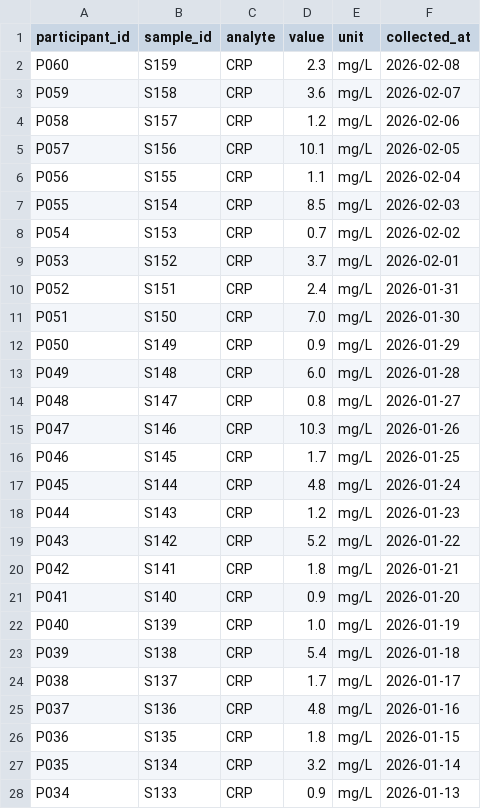
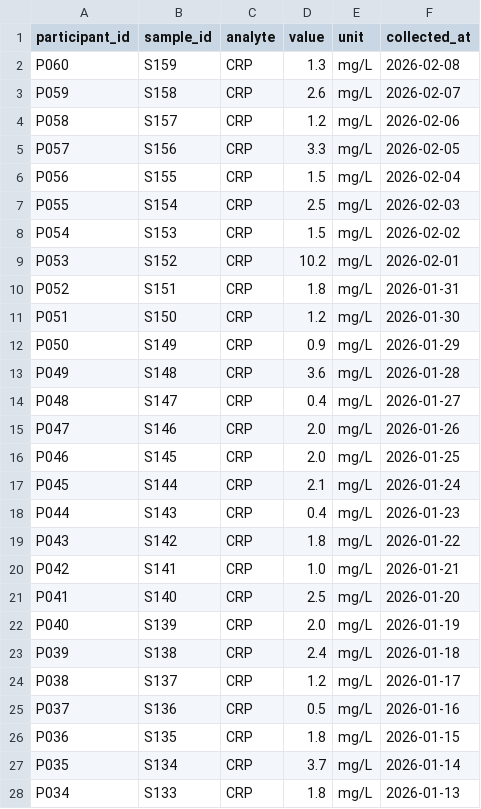
Before and after one commit to noverney/multi-omics, a CSV file: data/scenario/lab-a/d3/lab_a_20260310T0900_resend.csv, drawn as a sheet; only a part is shown; the diff covers the shown part only.

```diff
--- a/data/scenario/lab-a/d3/lab_a_20260310T0900_resend.csv
+++ b/data/scenario/lab-a/d3/lab_a_20260310T0900_resend.csv
@@ -1,28 +1,28 @@
 participant_id,sample_id,analyte,value,unit,collected_at
-P060,S159,CRP,2.3,mg/L,2026-02-08
-P059,S158,CRP,3.6,mg/L,2026-02-07
+P060,S159,CRP,1.3,mg/L,2026-02-08
+P059,S158,CRP,2.6,mg/L,2026-02-07
 P058,S157,CRP,1.2,mg/L,2026-02-06
-P057,S156,CRP,10.1,mg/L,2026-02-05
-P056,S155,CRP,1.1,mg/L,2026-02-04
-P055,S154,CRP,8.5,mg/L,2026-02-03
-P054,S153,CRP,0.7,mg/L,2026-02-02
-P053,S152,CRP,3.7,mg/L,2026-02-01
-P052,S151,CRP,2.4,mg/L,2026-01-31
-P051,S150,CRP,7.0,mg/L,2026-01-30
+P057,S156,CRP,3.3,mg/L,2026-02-05
+P056,S155,CRP,1.5,mg/L,2026-02-04
+P055,S154,CRP,2.5,mg/L,2026-02-03
+P054,S153,CRP,1.5,mg/L,2026-02-02
+P053,S152,CRP,10.2,mg/L,2026-02-01
+P052,S151,CRP,1.8,mg/L,2026-01-31
+P051,S150,CRP,1.2,mg/L,2026-01-30
 P050,S149,CRP,0.9,mg/L,2026-01-29
-P049,S148,CRP,6.0,mg/L,2026-01-28
-P048,S147,CRP,0.8,mg/L,2026-01-27
-P047,S146,CRP,10.3,mg/L,2026-01-26
-P046,S145,CRP,1.7,mg/L,2026-01-25
-P045,S144,CRP,4.8,mg/L,2026-01-24
-P044,S143,CRP,1.2,mg/L,2026-01-23
-P043,S142,CRP,5.2,mg/L,2026-01-22
-P042,S141,CRP,1.8,mg/L,2026-01-21
-P041,S140,CRP,0.9,mg/L,2026-01-20
-P040,S139,CRP,1.0,mg/L,2026-01-19
-P039,S138,CRP,5.4,mg/L,2026-01-18
-P038,S137,CRP,1.7,mg/L,2026-01-17
-P037,S136,CRP,4.8,mg/L,2026-01-16
+P049,S148,CRP,3.6,mg/L,2026-01-28
+P048,S147,CRP,0.4,mg/L,2026-01-27
+P047,S146,CRP,2.0,mg/L,2026-01-26
+P046,S145,CRP,2.0,mg/L,2026-01-25
+P045,S144,CRP,2.1,mg/L,2026-01-24
+P044,S143,CRP,0.4,mg/L,2026-01-23
+P043,S142,CRP,1.8,mg/L,2026-01-22
+P042,S141,CRP,1.0,mg/L,2026-01-21
+P041,S140,CRP,2.5,mg/L,2026-01-20
+P040,S139,CRP,2.0,mg/L,2026-01-19
+P039,S138,CRP,2.4,mg/L,2026-01-18
+P038,S137,CRP,1.2,mg/L,2026-01-17
+P037,S136,CRP,0.5,mg/L,2026-01-16
 P036,S135,CRP,1.8,mg/L,2026-01-15
-P035,S134,CRP,3.2,mg/L,2026-01-14
-P034,S133,CRP,0.9,mg/L,2026-01-13
+P035,S134,CRP,3.7,mg/L,2026-01-14
+P034,S133,CRP,1.8,mg/L,2026-01-13
```
Also changed, not shown: 26 edited cells elsewhere in this file, data/scenario/clinic/d1/ehr_vitals_20260310T0800.csv, data/scenario/lab-a/d1/lab_a_20260310T0900.csv, 32 other files.
